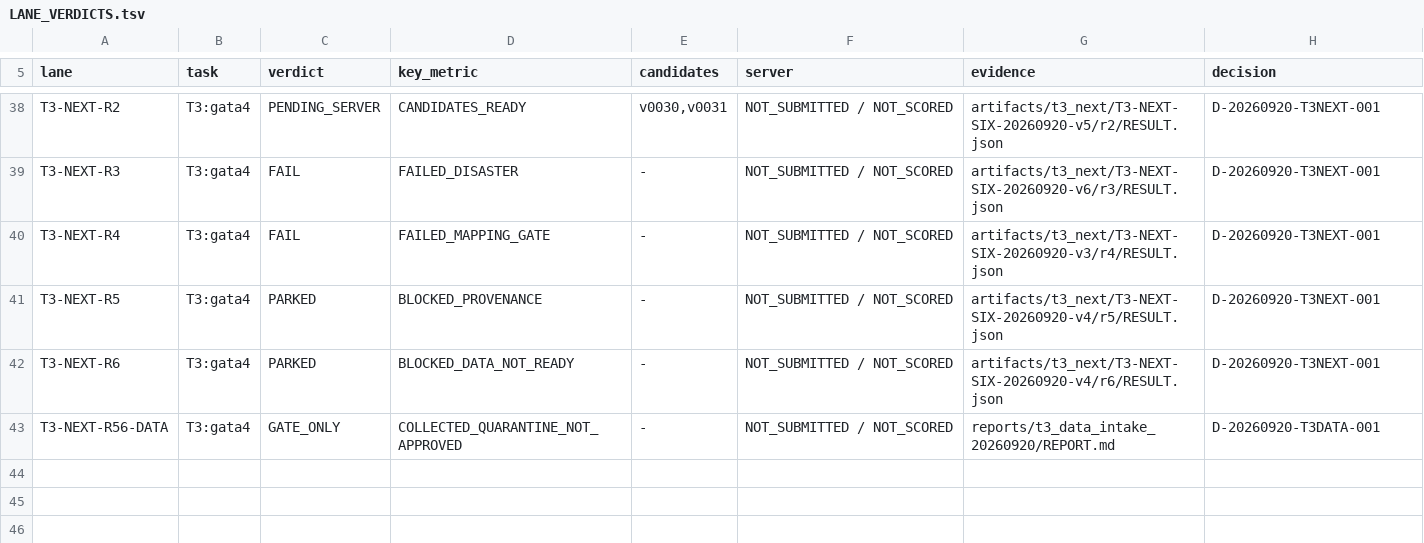
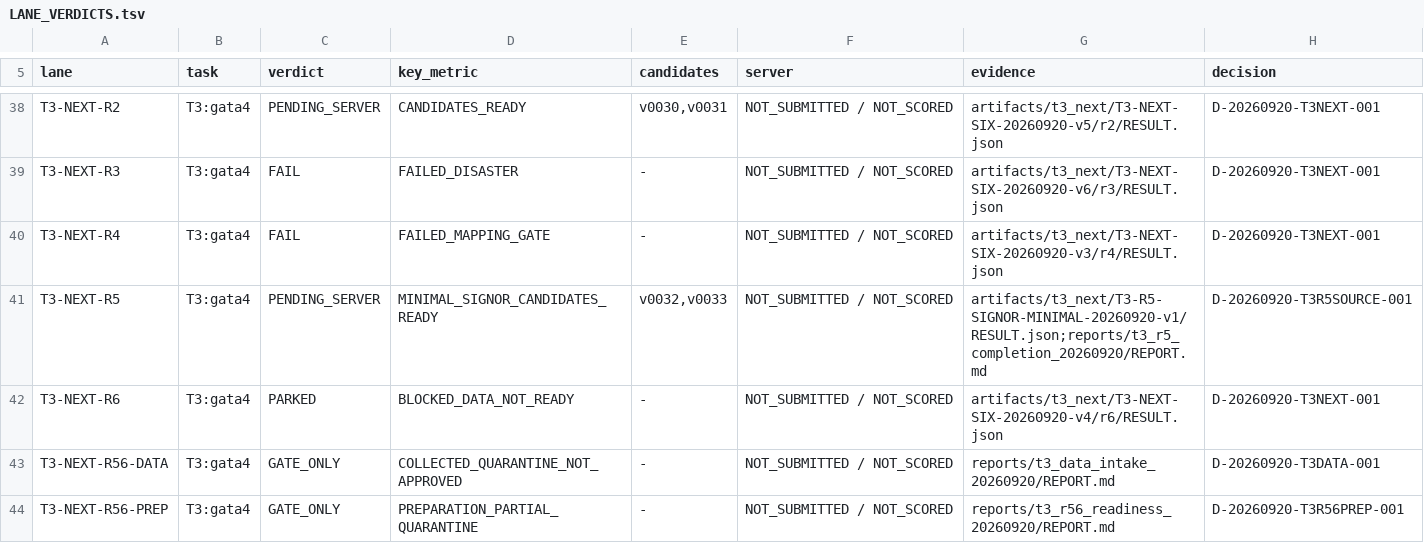
Before and after one commit to FreddieWho/014_virtualEmbryo, a TSV file: reports/LANE_VERDICTS.tsv, drawn as a sheet; only a part is shown, gaps mark what is left out.

```diff
--- a/reports/LANE_VERDICTS.tsv
+++ b/reports/LANE_VERDICTS.tsv
@@ -40,4 +40,5 @@ T3-NEXT-R3	T3:gata4	FAIL	FAILED_DISASTER	-	NOT_SUBMITTED / NOT_SCORED	artifacts/
 T3-NEXT-R4	T3:gata4	FAIL	FAILED_MAPPING_GATE	-	NOT_SUBMITTED / NOT_SCORED	artifacts/t3_next/T3-NEXT-SIX-20260920-v3/r4/RESULT.json	D-20260920-T3NEXT-001
-T3-NEXT-R5	T3:gata4	PARKED	BLOCKED_PROVENANCE	-	NOT_SUBMITTED / NOT_SCORED	artifacts/t3_next/T3-NEXT-SIX-20260920-v4/r5/RESULT.json	D-20260920-T3NEXT-001
+T3-NEXT-R5	T3:gata4	PENDING_SERVER	MINIMAL_SIGNOR_CANDIDATES_READY	v0032,v0033	NOT_SUBMITTED / NOT_SCORED	artifacts/t3_next/T3-R5-SIGNOR-MINIMAL-20260920-v1/RESULT.json;reports/t3_r5_completion_20260920/REPORT.md	D-20260920-T3R5SOURCE-001
 T3-NEXT-R6	T3:gata4	PARKED	BLOCKED_DATA_NOT_READY	-	NOT_SUBMITTED / NOT_SCORED	artifacts/t3_next/T3-NEXT-SIX-20260920-v4/r6/RESULT.json	D-20260920-T3NEXT-001
 T3-NEXT-R56-DATA	T3:gata4	GATE_ONLY	COLLECTED_QUARANTINE_NOT_APPROVED	-	NOT_SUBMITTED / NOT_SCORED	reports/t3_data_intake_20260920/REPORT.md	D-20260920-T3DATA-001
+T3-NEXT-R56-PREP	T3:gata4	GATE_ONLY	PREPARATION_PARTIAL_QUARANTINE	-	NOT_SUBMITTED / NOT_SCORED	reports/t3_r56_readiness_20260920/REPORT.md	D-20260920-T3R56PREP-001
```
Also changed, not shown: submissions/INDEX.tsv, 50 other files.
